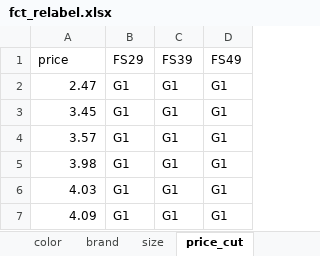
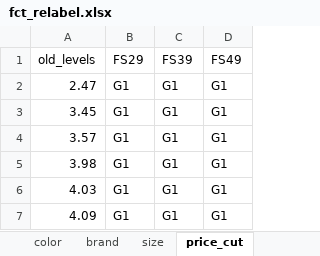
Before and after one commit to ISU-DMC/dmc2018, an Excel workbook: users/XiaodanLyu/feature_engineering/fct_relabel.xlsx, sheet price_cut, drawn as a sheet; only a part is shown; values as stored, in another font and other column widths than the file's, no borders; the diff names each change by its address in the sheet, - before the commit and + after, or states it on an @@ line.

```diff
--- a/users/XiaodanLyu/feature_engineering/fct_relabel.xlsx (sheet price_cut)
+++ b/users/XiaodanLyu/feature_engineering/fct_relabel.xlsx (sheet price_cut)
-A1: price
+A1: old_levels
```
Also changed, not shown: other sheet tabs.
